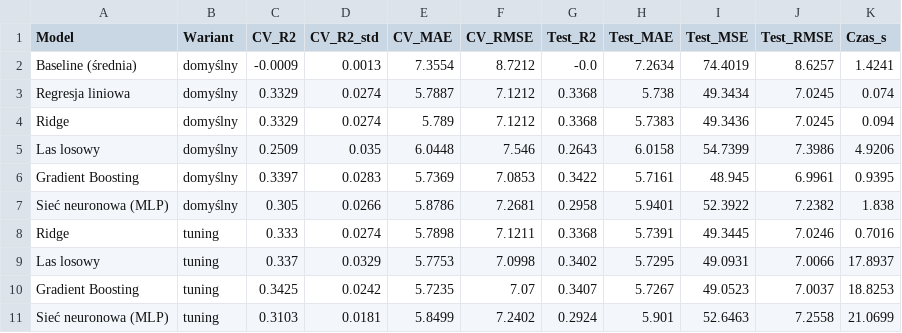
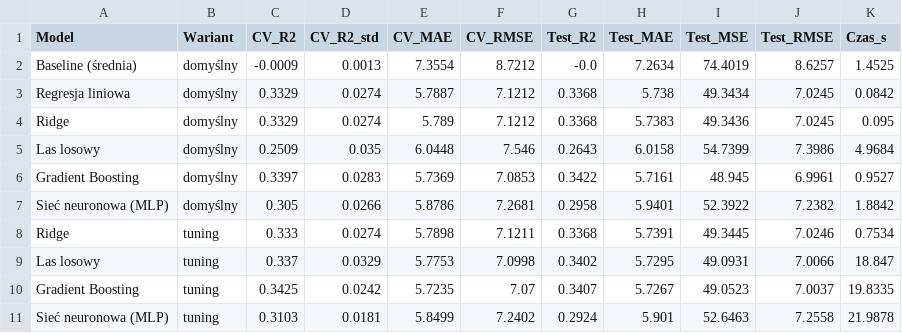
Before and after one commit to ASI-PJATK-PK/Lab-3_s28110, a CSV file: reports/model_results.csv, drawn as a sheet.

```diff
--- a/reports/model_results.csv
+++ b/reports/model_results.csv
@@ -1,11 +1,11 @@
 Model,Wariant,CV_R2,CV_R2_std,CV_MAE,CV_RMSE,Test_R2,Test_MAE,Test_MSE,Test_RMSE,Czas_s
-Baseline (średnia),domyślny,-0.0009,0.0013,7.3554,8.7212,-0.0,7.2634,74.4019,8.6257,1.4241
-Regresja liniowa,domyślny,0.3329,0.0274,5.7887,7.1212,0.3368,5.738,49.3434,7.0245,0.074
-Ridge,domyślny,0.3329,0.0274,5.789,7.1212,0.3368,5.7383,49.3436,7.0245,0.094
-Las losowy,domyślny,0.2509,0.035,6.0448,7.546,0.2643,6.0158,54.7399,7.3986,4.9206
-Gradient Boosting,domyślny,0.3397,0.0283,5.7369,7.0853,0.3422,5.7161,48.945,6.9961,0.9395
-Sieć neuronowa (MLP),domyślny,0.305,0.0266,5.8786,7.2681,0.2958,5.9401,52.3922,7.2382,1.838
-Ridge,tuning,0.333,0.0274,5.7898,7.1211,0.3368,5.7391,49.3445,7.0246,0.7016
-Las losowy,tuning,0.337,0.0329,5.7753,7.0998,0.3402,5.7295,49.0931,7.0066,17.8937
-Gradient Boosting,tuning,0.3425,0.0242,5.7235,7.07,0.3407,5.7267,49.0523,7.0037,18.8253
-Sieć neuronowa (MLP),tuning,0.3103,0.0181,5.8499,7.2402,0.2924,5.901,52.6463,7.2558,21.0699
+Baseline (średnia),domyślny,-0.0009,0.0013,7.3554,8.7212,-0.0,7.2634,74.4019,8.6257,1.4525
+Regresja liniowa,domyślny,0.3329,0.0274,5.7887,7.1212,0.3368,5.738,49.3434,7.0245,0.0842
+Ridge,domyślny,0.3329,0.0274,5.789,7.1212,0.3368,5.7383,49.3436,7.0245,0.095
+Las losowy,domyślny,0.2509,0.035,6.0448,7.546,0.2643,6.0158,54.7399,7.3986,4.9684
+Gradient Boosting,domyślny,0.3397,0.0283,5.7369,7.0853,0.3422,5.7161,48.945,6.9961,0.9527
+Sieć neuronowa (MLP),domyślny,0.305,0.0266,5.8786,7.2681,0.2958,5.9401,52.3922,7.2382,1.8842
+Ridge,tuning,0.333,0.0274,5.7898,7.1211,0.3368,5.7391,49.3445,7.0246,0.7534
+Las losowy,tuning,0.337,0.0329,5.7753,7.0998,0.3402,5.7295,49.0931,7.0066,18.847
+Gradient Boosting,tuning,0.3425,0.0242,5.7235,7.07,0.3407,5.7267,49.0523,7.0037,19.8335
+Sieć neuronowa (MLP),tuning,0.3103,0.0181,5.8499,7.2402,0.2924,5.901,52.6463,7.2558,21.9878
```
Also changed, not shown: 3 other files.
